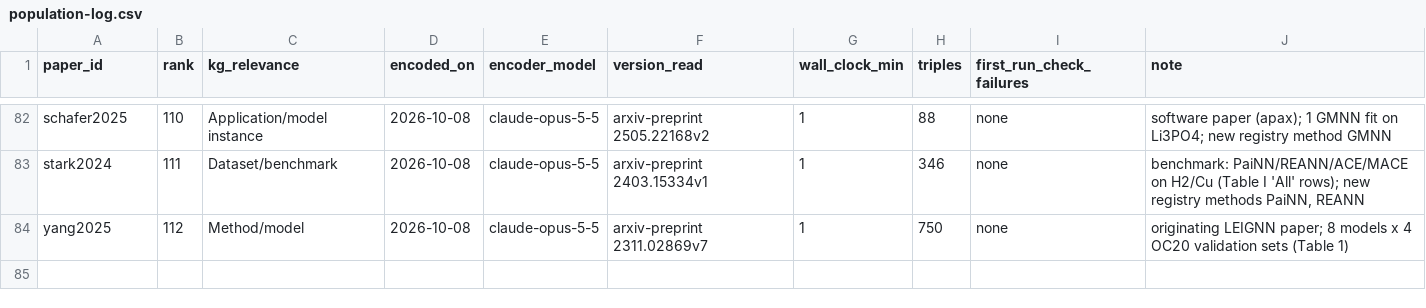
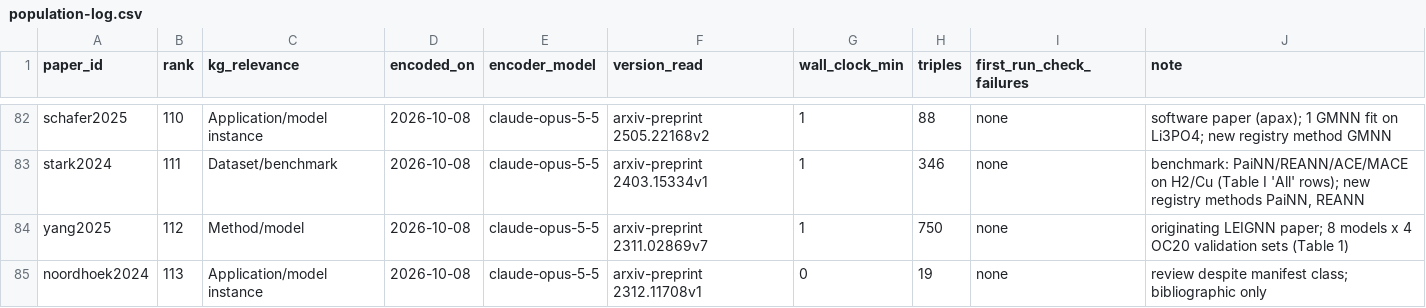
Before and after one commit to danielhz/mlips-ontology, a CSV file: artifacts/kg/population-log.csv, drawn as a sheet; only a part is shown, gaps mark what is left out.

Commit message:
kg: encode noordhoek2024 (19 triples)

```diff
--- a/artifacts/kg/population-log.csv
+++ b/artifacts/kg/population-log.csv
@@ -84 +84,2 @@ stark2024,111,Dataset/benchmark,2026-10-08,claude-opus-5-5,arxiv-preprint 2403.1
 yang2025,112,Method/model,2026-10-08,claude-opus-5-5,arxiv-preprint 2311.02869v7,1,750,none,originating LEIGNN paper; 8 models x 4 OC20 validation sets (Table 1)
+noordhoek2024,113,Application/model instance,2026-10-08,claude-opus-5-5,arxiv-preprint 2312.11708v1,0,19,none,review despite manifest class; bibliographic only
```
Also changed, not shown: 1 other file.
